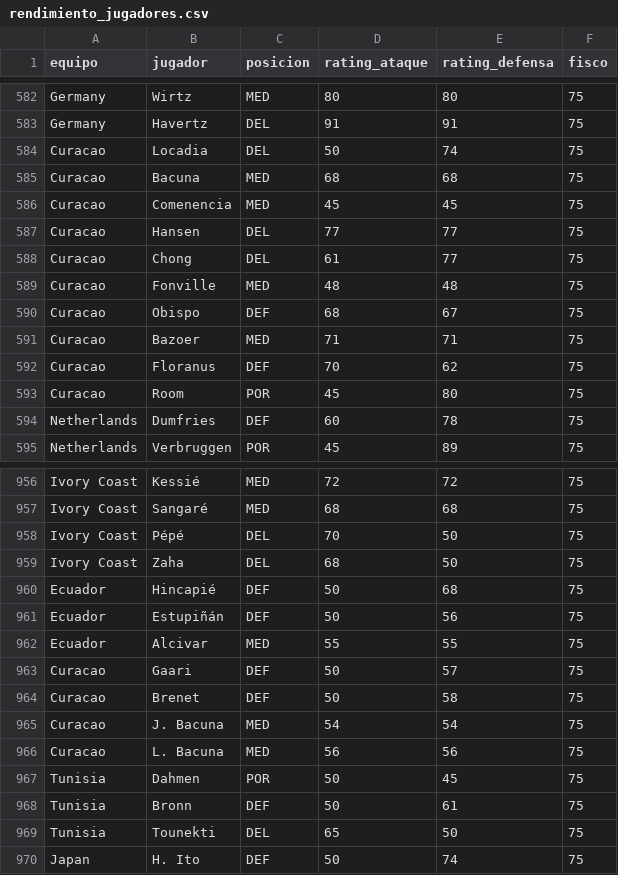
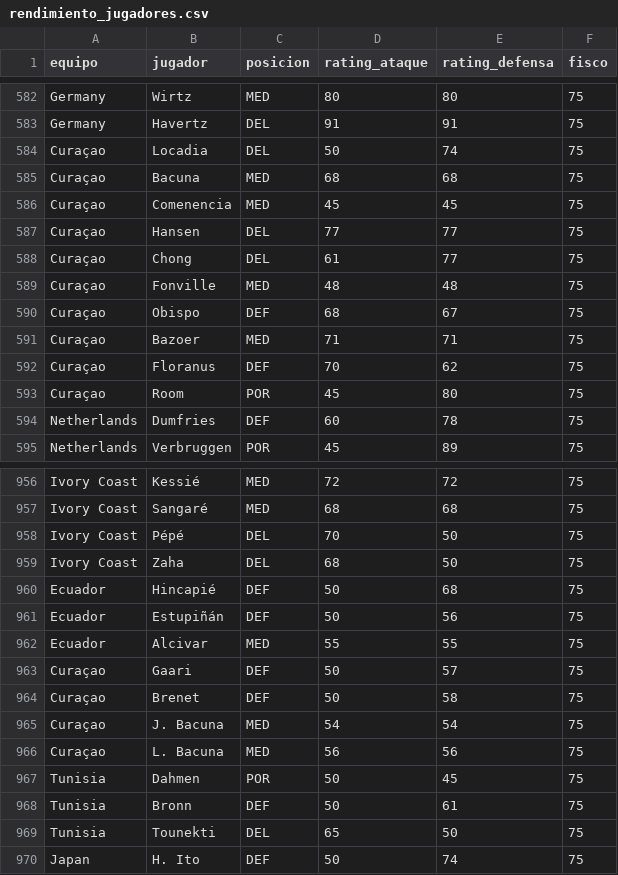
Before and after one commit to pepinosauriodmg-byte/Predecir-partidos, a CSV file: rendimiento_jugadores.csv, drawn as a sheet; only a part is shown, gaps mark what is left out.

Commit message:
Add files via upload

```diff
--- a/rendimiento_jugadores.csv
+++ b/rendimiento_jugadores.csv
@@ -583,12 +583,12 @@ Germany,Wirtz,MED,80,80,75
 Germany,Havertz,DEL,91,91,75
-Curacao,Locadia,DEL,50,74,75
-Curacao,Bacuna,MED,68,68,75
-Curacao,Comenencia,MED,45,45,75
-Curacao,Hansen,DEL,77,77,75
-Curacao,Chong,DEL,61,77,75
-Curacao,Fonville,MED,48,48,75
-Curacao,Obispo,DEF,68,67,75
-Curacao,Bazoer,MED,71,71,75
-Curacao,Floranus,DEF,70,62,75
-Curacao,Room,POR,45,80,75
+Curaçao,Locadia,DEL,50,74,75
+Curaçao,Bacuna,MED,68,68,75
+Curaçao,Comenencia,MED,45,45,75
+Curaçao,Hansen,DEL,77,77,75
+Curaçao,Chong,DEL,61,77,75
+Curaçao,Fonville,MED,48,48,75
+Curaçao,Obispo,DEF,68,67,75
+Curaçao,Bazoer,MED,71,71,75
+Curaçao,Floranus,DEF,70,62,75
+Curaçao,Room,POR,45,80,75
 Netherlands,Dumfries,DEF,60,78,75
@@ -962,6 +962,6 @@ Ecuador,Estupiñán,DEF,50,56,75
 Ecuador,Alcivar,MED,55,55,75
-Curacao,Gaari,DEF,50,57,75
-Curacao,Brenet,DEF,50,58,75
-Curacao,J. Bacuna,MED,54,54,75
-Curacao,L. Bacuna,MED,56,56,75
+Curaçao,Gaari,DEF,50,57,75
+Curaçao,Brenet,DEF,50,58,75
+Curaçao,J. Bacuna,MED,54,54,75
+Curaçao,L. Bacuna,MED,56,56,75
 Tunisia,Dahmen,POR,50,45,75
```
